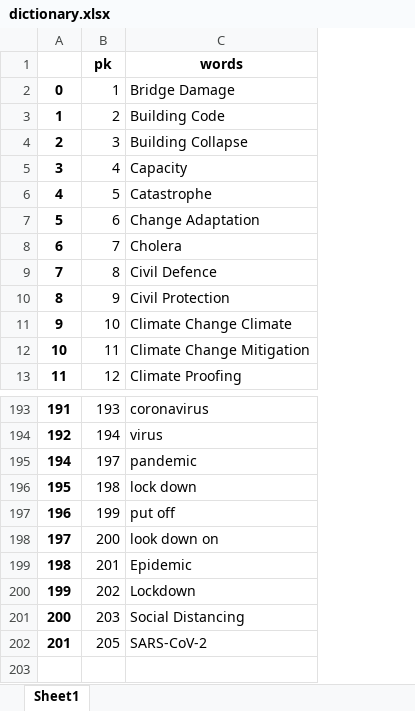
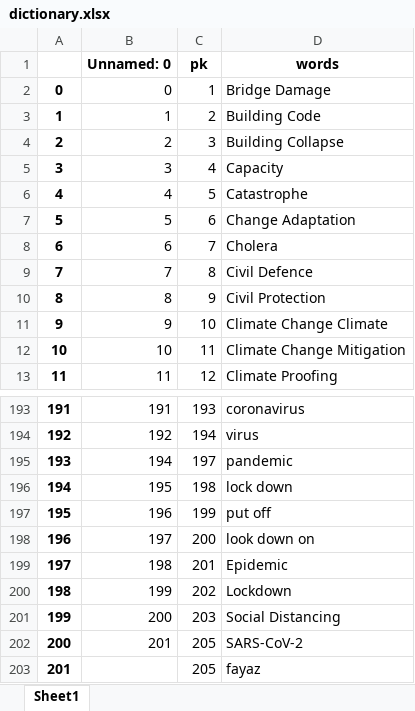
Before and after one commit to irfansyedpg/twitterTwitionary, an Excel workbook: django_project/dictionary.xlsx, sheet Sheet1, drawn as a sheet; only a part is shown, gaps mark what is left out; values as stored, in another font and other column widths than the file's, no borders; the diff names each change by its address in the sheet, - before the commit and + after, or states it on an @@ line.

Commit message:
fayaz

```diff
--- a/django_project/dictionary.xlsx (sheet Sheet1)
+++ b/django_project/dictionary.xlsx (sheet Sheet1)
+column B (Unnamed: 0), rows 2-13: 0 | 1 | 2 | 3 | 4 | 5 | 6 | 7 | 8 | 9 | 10 | 11; rows 193-202: 191 | 192 | 194 | 195 | 196 | 197 | 198 | 199 | 200 | 201
@@ column A renumbered between rows 195 and 202 @@
+row 203: 201 |  | 205 | fayaz
```
Also changed, not shown: 9 other files.
